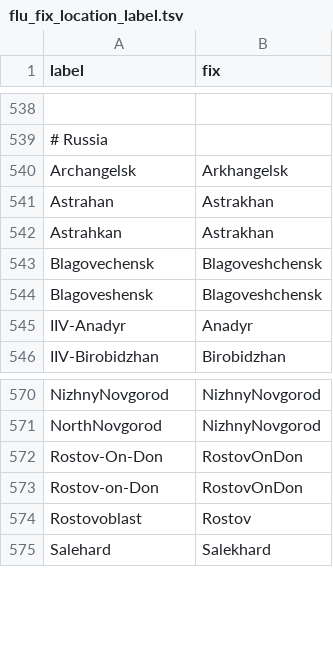
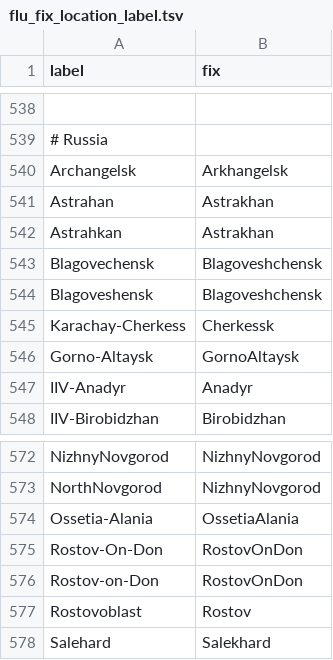
Before and after one commit to nextstrain/fauna, a TSV file: source-data/flu_fix_location_label.tsv, drawn as a sheet; only a part is shown, gaps mark what is left out; the diff names each change by its address in the sheet, - before the commit and + after, or states it on an @@ line.

Commit message:
Update locations in geo_synonyms and flu_fix_location_label

```diff
--- a/source-data/flu_fix_location_label.tsv
+++ b/source-data/flu_fix_location_label.tsv
+row 545: Karachay-Cherkess | Cherkessk
+row 546: Gorno-Altaysk | GornoAltaysk
+row 574: Ossetia-Alania | OssetiaAlania
```
Also changed, not shown: source-data/geo_lat_long.tsv, source-data/geo_synonyms.tsv.
